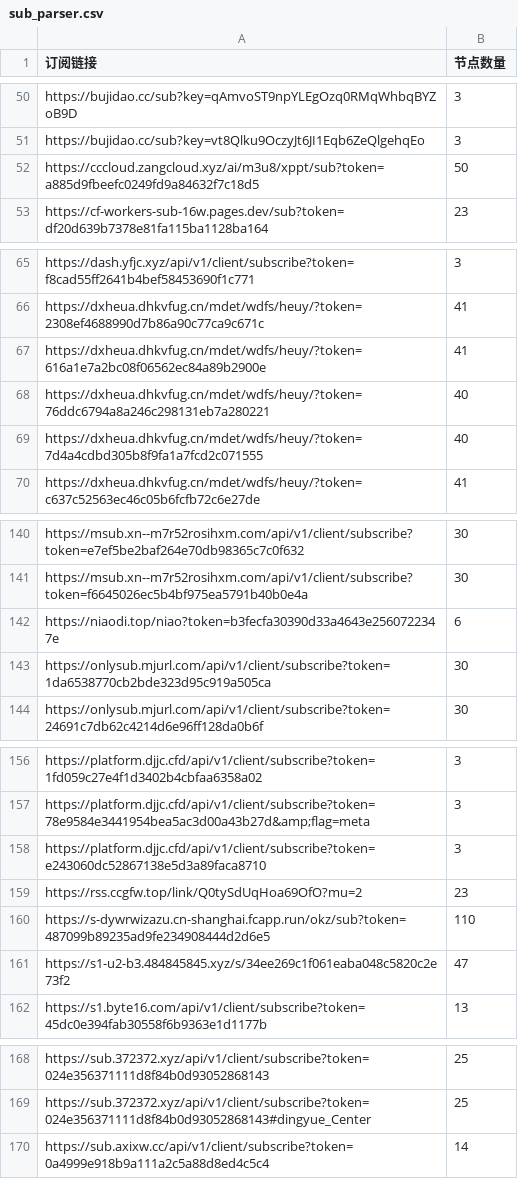
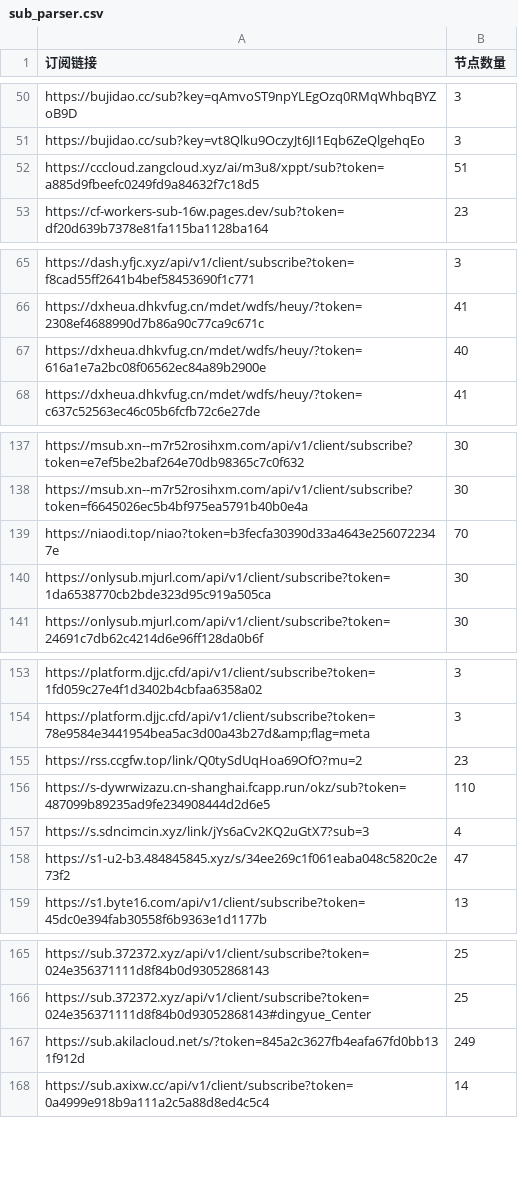
Before and after one commit to ipenwrt/crawler, a CSV file: sub_parser.csv, drawn as a sheet; only a part is shown, gaps mark what is left out; the diff covers the shown part only.

```diff
--- a/sub_parser.csv
+++ b/sub_parser.csv
@@ -51,3 +51,3 @@ https://bujidao.cc/sub?key=qAmvoST9npYLEgOzq0RMqWhbqBYZoB9D,3
 https://bujidao.cc/sub?key=vt8Qlku9OczyJt6JI1Eqb6ZeQlgehqEo,3
-https://cccloud.zangcloud.xyz/ai/m3u8/xppt/sub?token=a885d9fbeefc0249fd9a84632f7c18d5,50
+https://cccloud.zangcloud.xyz/ai/m3u8/xppt/sub?token=a885d9fbeefc0249fd9a84632f7c18d5,51
 https://cf-workers-sub-16w.pages.dev/sub?token=df20d639b7378e81fa115ba1128ba164,23
@@ -66,5 +66,3 @@ https://dash.yfjc.xyz/api/v1/client/subscribe?token=f8cad55ff2641b4bef58453690f1
 https://dxheua.dhkvfug.cn/mdet/wdfs/heuy/?token=2308ef4688990d7b86a90c77ca9c671c,41
-https://dxheua.dhkvfug.cn/mdet/wdfs/heuy/?token=616a1e7a2bc08f06562ec84a89b2900e,41
-https://dxheua.dhkvfug.cn/mdet/wdfs/heuy/?token=76ddc6794a8a246c298131eb7a280221,40
-https://dxheua.dhkvfug.cn/mdet/wdfs/heuy/?token=7d4a4cdbd305b8f9fa1a7fcd2c071555,40
+https://dxheua.dhkvfug.cn/mdet/wdfs/heuy/?token=616a1e7a2bc08f06562ec84a89b2900e,40
 https://dxheua.dhkvfug.cn/mdet/wdfs/heuy/?token=c637c52563ec46c05b6fcfb72c6e27de,41
@@ -141,3 +138,3 @@ https://msub.xn--m7r52rosihxm.com/api/v1/client/subscribe?token=e7ef5be2baf264e7
 https://msub.xn--m7r52rosihxm.com/api/v1/client/subscribe?token=f6645026ec5b4bf975ea5791b40b0e4a,30
-https://niaodi.top/niao?token=b3fecfa30390d33a4643e2560722347e,6
+https://niaodi.top/niao?token=b3fecfa30390d33a4643e2560722347e,70
 https://onlysub.mjurl.com/api/v1/client/subscribe?token=1da6538770cb2bde323d95c919a505ca,30
@@ -157,5 +154,5 @@ https://platform.djjc.cfd/api/v1/client/subscribe?token=1fd059c27e4f1d3402b4cbfa
 https://platform.djjc.cfd/api/v1/client/subscribe?token=78e9584e3441954bea5ac3d00a43b27d&amp;flag=meta,3
-https://platform.djjc.cfd/api/v1/client/subscribe?token=e243060dc52867138e5d3a89faca8710,3
 https://rss.ccgfw.top/link/Q0tySdUqHoa69OfO?mu=2,23
 https://s-dywrwizazu.cn-shanghai.fcapp.run/okz/sub?token=487099b89235ad9fe234908444d2d6e5,110
+https://s.sdncimcin.xyz/link/jYs6aCv2KQ2uGtX7?sub=3,4
 https://s1-u2-b3.484845845.xyz/s/34ee269c1f061eaba048c5820c2e73f2,47
@@ -169,2 +166,3 @@ https://sub.372372.xyz/api/v1/client/subscribe?token=024e356371111d8f84b0d930528
 https://sub.372372.xyz/api/v1/client/subscribe?token=024e356371111d8f84b0d93052868143#dingyue_Center,25
+https://sub.akilacloud.net/s/?token=845a2c3627fb4eafa67fd0bb131f912d,249
 https://sub.axixw.cc/api/v1/client/subscribe?token=0a4999e918b9a111a2c5a88d8ed4c5c4,14
```
Also changed, not shown: 1 removed row and 14 edited cells elsewhere in this file, 3 other files.
